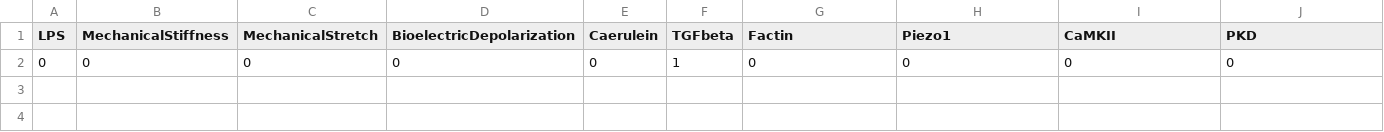
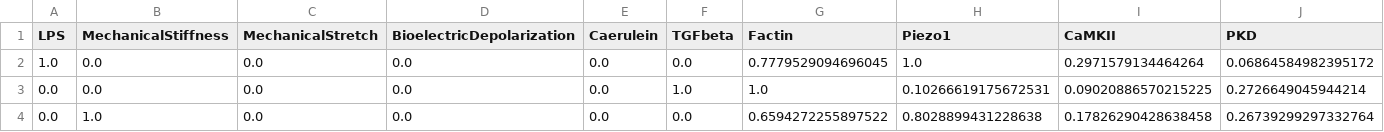
Before and after one commit to nlipieta/MultiscaleProject, a CSV file: data/real_data_template.csv, drawn as a sheet; only a part is shown; removed rows and columns are numbered as before the commit, all else as after; rows hold the shown columns only; the diff names each change by its address in the sheet, - before the commit and + after, or states it on an @@ line.

```diff
--- a/data/real_data_template.csv
+++ b/data/real_data_template.csv
-row 2: 0 | 0 | 0 | 0 | 0 | 1 | 0 | 0 | 0 | 0
+row 2: 1.0 | 0.0 | 0.0 | 0.0 | 0.0 | 0.0 | 0.7779529094696045 | 1.0 | 0.2971579134464264 | 0.06864584982395172
+row 3: 0.0 | 0.0 | 0.0 | 0.0 | 0.0 | 1.0 | 1.0 | 0.10266619175672531 | 0.09020886570215225 | 0.2726649045944214
+row 4: 0.0 | 1.0 | 0.0 | 0.0 | 0.0 | 0.0 | 0.6594272255897522 | 0.8028899431228638 | 0.17826290428638458 | 0.26739299297332764
```
Also changed, not shown: 5 other files.
